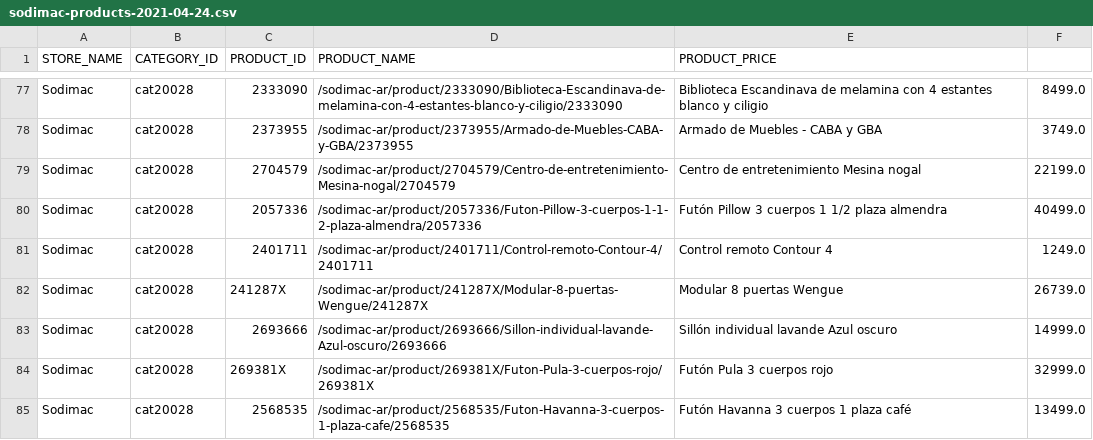
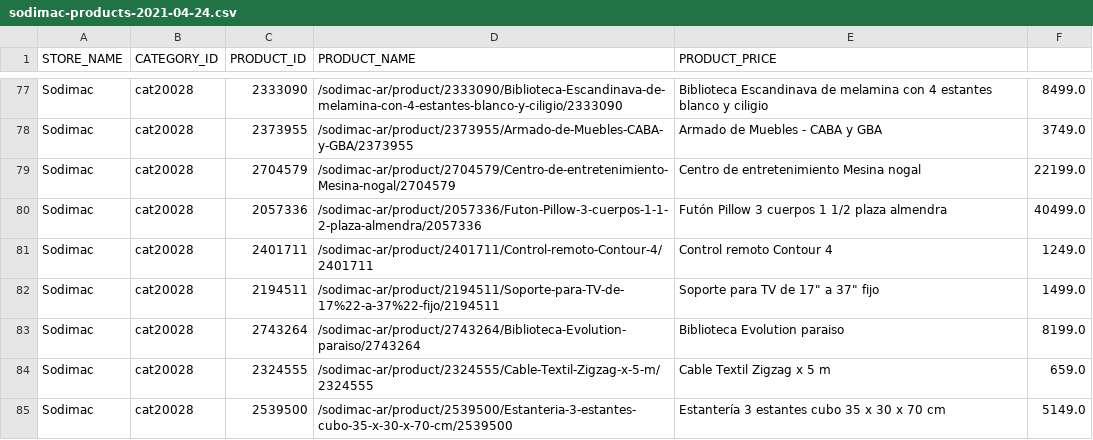
Before and after one commit to gonza56d/burner, a CSV file: app/data/products/sodimac-products-2021-04-24.csv, drawn as a sheet; only a part is shown, gaps mark what is left out; the diff covers the shown part only.

```diff
--- a/app/data/products/sodimac-products-2021-04-24.csv
+++ b/app/data/products/sodimac-products-2021-04-24.csv
@@ -81,5 +81,5 @@ Sodimac,cat20028,2057336,/sodimac-ar/product/2057336/Futon-Pillow-3-cuerpos-1-1-
 Sodimac,cat20028,2401711,/sodimac-ar/product/2401711/Control-remoto-Contour-4/2401711,Control remoto Contour 4,1249.0
-Sodimac,cat20028,241287X,/sodimac-ar/product/241287X/Modular-8-puertas-Wengue/241287X,Modular 8 puertas Wengue,26739.0
-Sodimac,cat20028,2693666,/sodimac-ar/product/2693666/Sillon-individual-lavande-Azul-oscuro/2693666,Sillón individual lavande Azul oscuro,14999.0
-Sodimac,cat20028,269381X,/sodimac-ar/product/269381X/Futon-Pula-3-cuerpos-rojo/269381X,Futón Pula 3 cuerpos rojo,32999.0
-Sodimac,cat20028,2568535,/sodimac-ar/product/2568535/Futon-Havanna-3-cuerpos-1-plaza-cafe/2568535,Futón Havanna 3 cuerpos 1 plaza café,13499.0
+Sodimac,cat20028,2194511,/sodimac-ar/product/2194511/Soporte-para-TV-de-17%22-a-37%22-fijo/2194511,"Soporte para TV de 17"" a 37"" fijo",1499.0
+Sodimac,cat20028,2743264,/sodimac-ar/product/2743264/Biblioteca-Evolution-paraiso/2743264,Biblioteca Evolution paraiso,8199.0
+Sodimac,cat20028,2324555,/sodimac-ar/product/2324555/Cable-Textil-Zigzag-x-5-m/2324555,Cable Textil Zigzag x 5 m,659.0
+Sodimac,cat20028,2539500,/sodimac-ar/product/2539500/Estanteria-3-estantes-cubo-35-x-30-x-70-cm/2539500,Estantería 3 estantes cubo 35 x 30 x 70 cm,5149.0
```
Also changed, not shown: 7 added rows, 7 removed rows and 12 moved rows elsewhere in this file, app/data/products/falabella-products-2021-04-24.csv, 4 other files.
